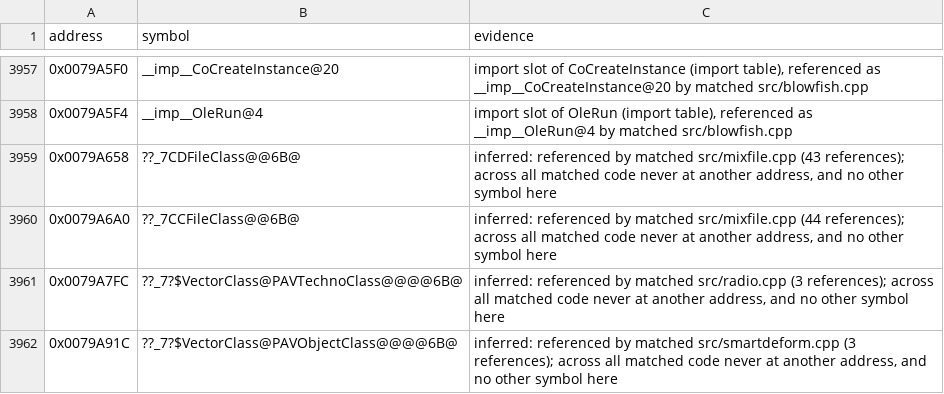
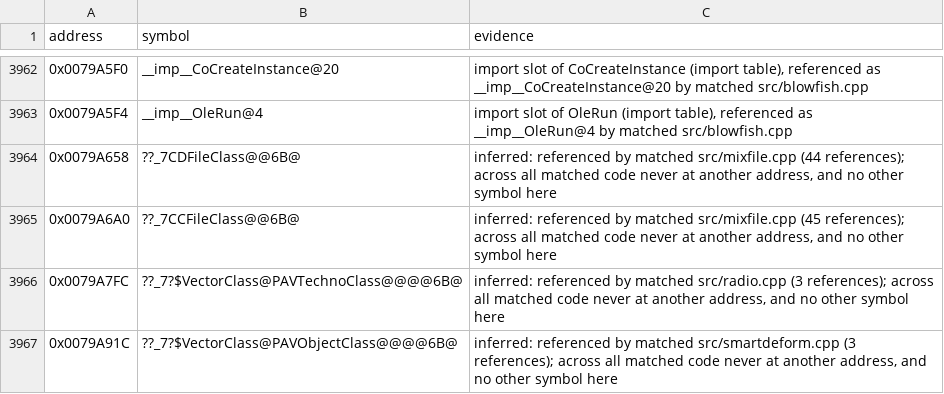
Before and after one commit to mischa85/RedAlert2, a CSV file: config/ra2-1.006/names.csv, drawn as a sheet; only a part is shown, gaps mark what is left out; the diff covers the shown part only.

Commit message:
Match restate.cpp

```diff
--- a/config/ra2-1.006/names.csv
+++ b/config/ra2-1.006/names.csv
@@ -3958,4 +3963,4 @@ address,symbol,evidence
 0x0079A5F4,__imp__OleRun@4,"import slot of OleRun (import table), referenced as __imp__OleRun@4 by matched src/blowfish.cpp"
-0x0079A658,??_7CDFileClass@@6B@,"inferred: referenced by matched src/mixfile.cpp (43 references); across all matched code never at another address, and no other symbol here"
-0x0079A6A0,??_7CCFileClass@@6B@,"inferred: referenced by matched src/mixfile.cpp (44 references); across all matched code never at another address, and no other symbol here"
+0x0079A658,??_7CDFileClass@@6B@,"inferred: referenced by matched src/mixfile.cpp (44 references); across all matched code never at another address, and no other symbol here"
+0x0079A6A0,??_7CCFileClass@@6B@,"inferred: referenced by matched src/mixfile.cpp (45 references); across all matched code never at another address, and no other symbol here"
 0x0079A7FC,??_7?$VectorClass@PAVTechnoClass@@@@6B@,"inferred: referenced by matched src/radio.cpp (3 references); across all matched code never at another address, and no other symbol here"
```
Also changed, not shown: 11 added rows and 17 edited cells elsewhere in this file, config/ra2-1.006/functions.csv, config/ra2-1.006/modules.csv.
